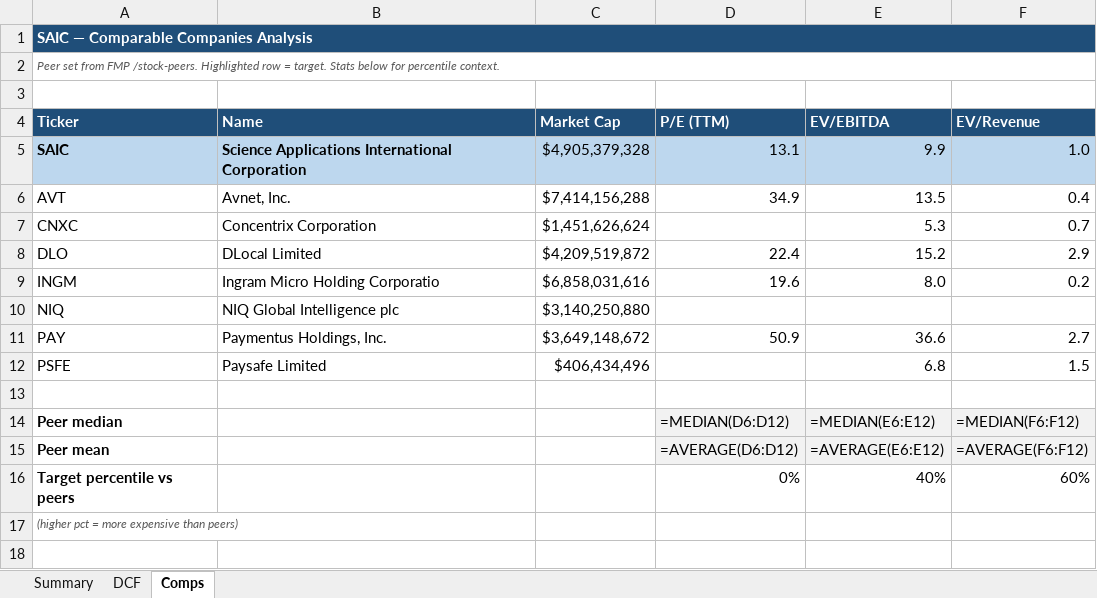
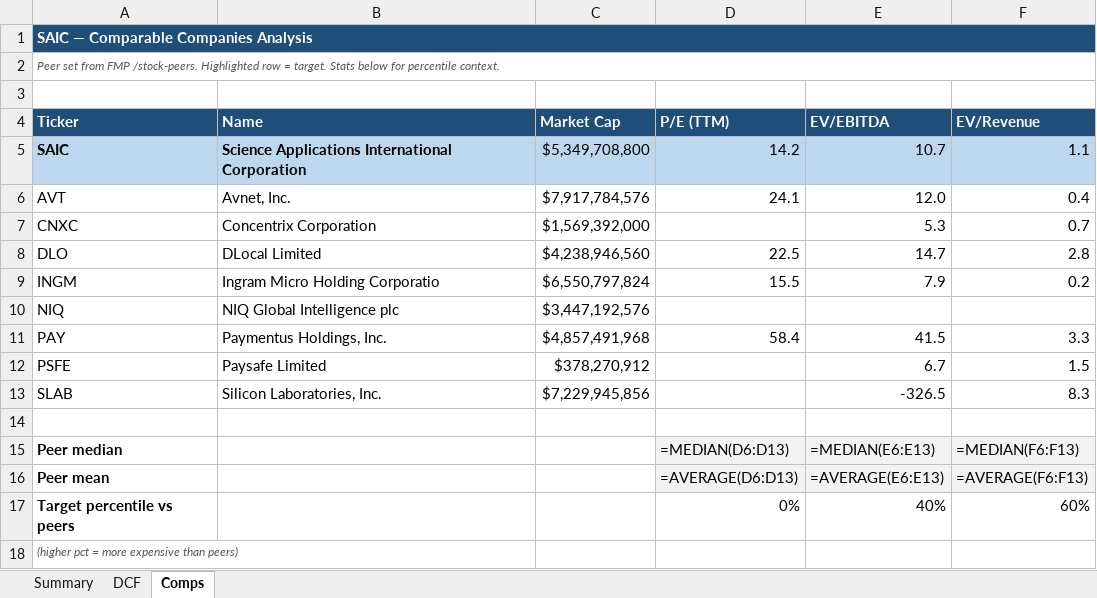
Before and after one commit to fawzisaldana-glitch/stock-alert-app, an Excel workbook: app/reports/SAIC_research.xlsx, sheet Comps, drawn as a sheet; values as stored, in another font and other column widths than the file's, no borders; formulas without a stored value are shown as written; addresses are those after the commit; the diff names each change by its address in the sheet, - before the commit and + after, or states it on an @@ line.

```diff
--- a/app/reports/SAIC_research.xlsx (sheet Comps)
+++ b/app/reports/SAIC_research.xlsx (sheet Comps)
-C5 (Market Cap): $4,905,379,328
+C5 (Market Cap): $5,349,708,800
-D5 (P/E (TTM)): 13.1
+D5 (P/E (TTM)): 14.2
-E5 (EV/EBITDA): 9.9
+E5 (EV/EBITDA): 10.7
-F5 (EV/Revenue): 1.0
+F5 (EV/Revenue): 1.1
-C6 (Market Cap): $7,414,156,288
+C6 (Market Cap): $7,917,784,576
-D6 (P/E (TTM)): 34.9
+D6 (P/E (TTM)): 24.1
-E6 (EV/EBITDA): 13.5
+E6 (EV/EBITDA): 12.0
-C7 (Market Cap): $1,451,626,624
+C7 (Market Cap): $1,569,392,000
-C8 (Market Cap): $4,209,519,872
+C8 (Market Cap): $4,238,946,560
-D8 (P/E (TTM)): 22.4
+D8 (P/E (TTM)): 22.5
-E8 (EV/EBITDA): 15.2
+E8 (EV/EBITDA): 14.7
-F8 (EV/Revenue): 2.9
+F8 (EV/Revenue): 2.8
-C9 (Market Cap): $6,858,031,616
+C9 (Market Cap): $6,550,797,824
-D9 (P/E (TTM)): 19.6
+D9 (P/E (TTM)): 15.5
-E9 (EV/EBITDA): 8.0
+E9 (EV/EBITDA): 7.9
-C10 (Market Cap): $3,140,250,880
+C10 (Market Cap): $3,447,192,576
-C11 (Market Cap): $3,649,148,672
+C11 (Market Cap): $4,857,491,968
-D11 (P/E (TTM)): 50.9
+D11 (P/E (TTM)): 58.4
-E11 (EV/EBITDA): 36.6
+E11 (EV/EBITDA): 41.5
-F11 (EV/Revenue): 2.7
+F11 (EV/Revenue): 3.3
-C12 (Market Cap): $406,434,496
+C12 (Market Cap): $378,270,912
-E12 (EV/EBITDA): 6.8
+E12 (EV/EBITDA): 6.7
+row 13: SLAB | Silicon Laboratories, Inc. | $7,229,945,856 |  | -326.5 | 8.3
-D15 (P/E (TTM)): =MEDIAN(D6:D12)
+D15 (P/E (TTM)): =MEDIAN(D6:D13)
-E15 (EV/EBITDA): =MEDIAN(E6:E12)
+E15 (EV/EBITDA): =MEDIAN(E6:E13)
-F15 (EV/Revenue): =MEDIAN(F6:F12)
+F15 (EV/Revenue): =MEDIAN(F6:F13)
-D16 (P/E (TTM)): =AVERAGE(D6:D12)
+D16 (P/E (TTM)): =AVERAGE(D6:D13)
-E16 (EV/EBITDA): =AVERAGE(E6:E12)
+E16 (EV/EBITDA): =AVERAGE(E6:E13)
-F16 (EV/Revenue): =AVERAGE(F6:F12)
+F16 (EV/Revenue): =AVERAGE(F6:F13)
```
Also changed, not shown: sheet Summary, sheet DCF, app/reports/BAH_research.xlsx, app/reports/HCA_research.xlsx, 11 other files.
